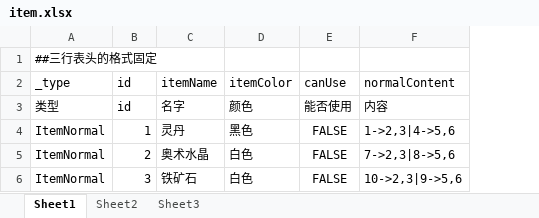
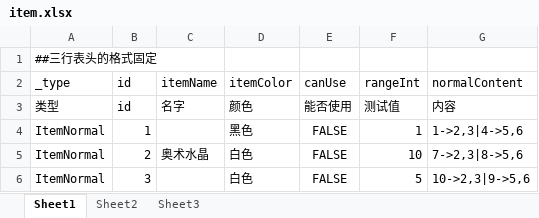
Before and after one commit to xionglailea/GameConfigGen, an Excel workbook: cfgdefine/test1/item.xlsx, sheet Sheet1, drawn as a sheet; values as stored, in another font and other column widths than the file's, no borders; the diff names each change by its address in the sheet, - before the commit and + after, or states it on an @@ line.

```diff
--- a/cfgdefine/test1/item.xlsx (sheet Sheet1)
+++ b/cfgdefine/test1/item.xlsx (sheet Sheet1)
+column F (rangeInt), rows 3-6: 测试值 | 1 | 10 | 5
-C4 (itemName): 灵丹
+C4 (itemName): (empty)
-C6 (itemName): 铁矿石
+C6 (itemName): (empty)
```
Also changed, not shown: sheet Sheet2, 7 other files.
